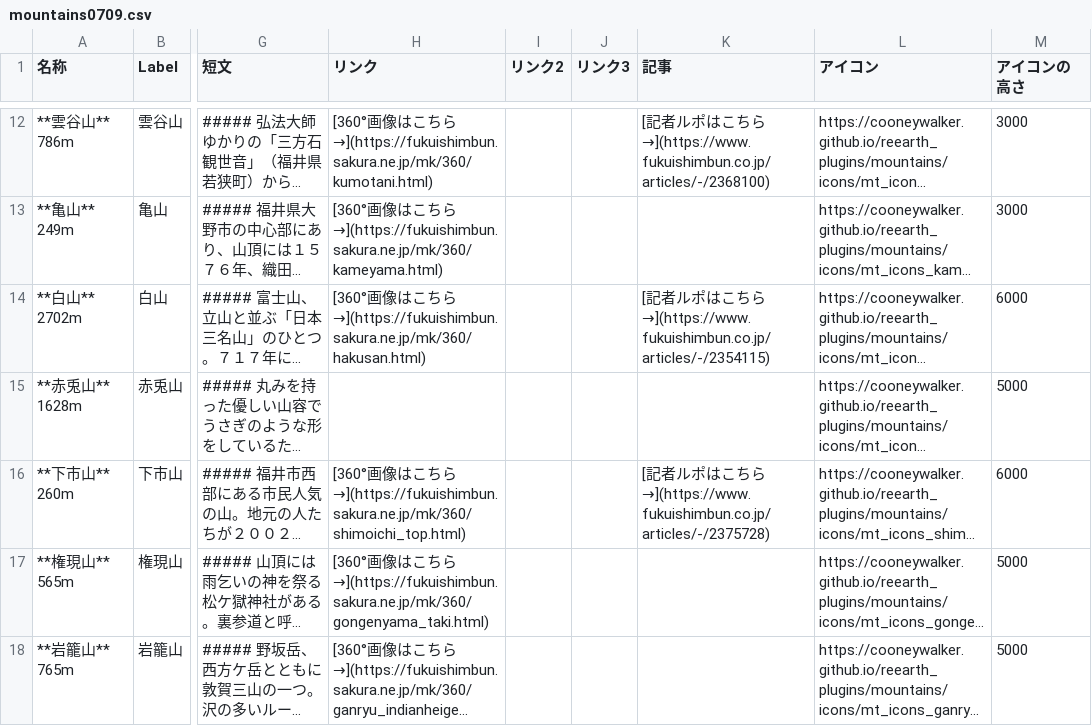
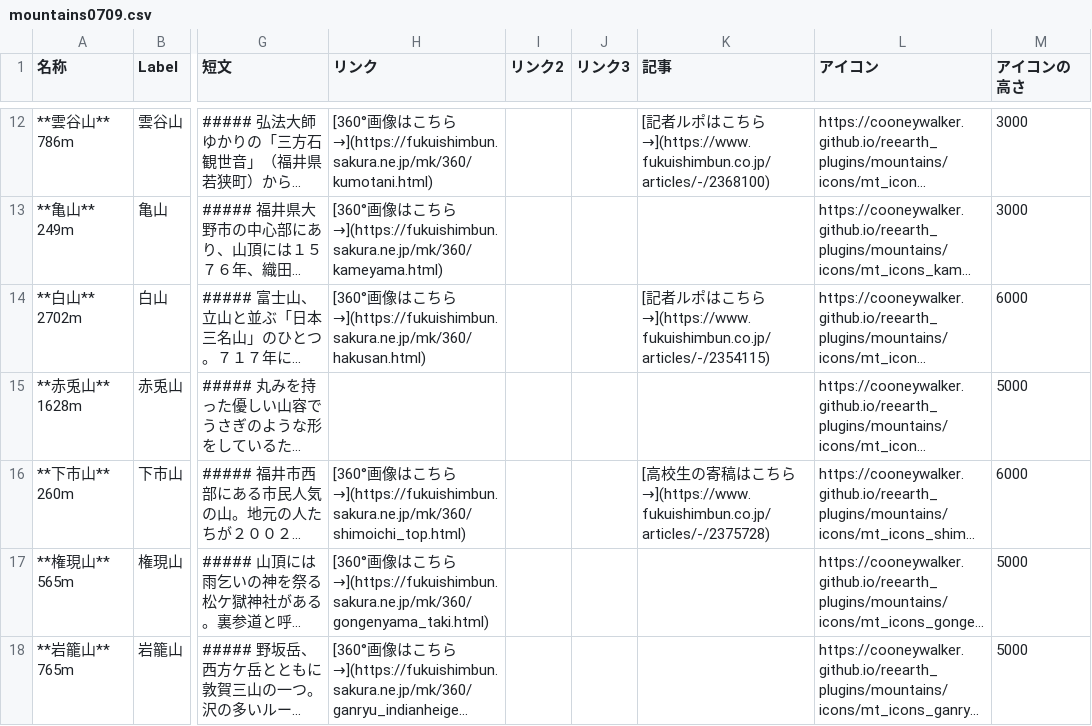
Before and after one commit to cooneywalker/reearth_plugins, a CSV file: mountains/mountains0709.csv, drawn as a sheet; only a part is shown, gaps mark what is left out; long unchanged cells end in …; the diff names each change by its address in the sheet, - before the commit and + after, or states it on an @@ line.

Commit message:
Update mountains0709.csv

```diff
--- a/mountains/mountains0709.csv
+++ b/mountains/mountains0709.csv
-K16 (記事): [記者ルポはこ…
+K16 (記事): [高校生の寄稿はこ…
```
